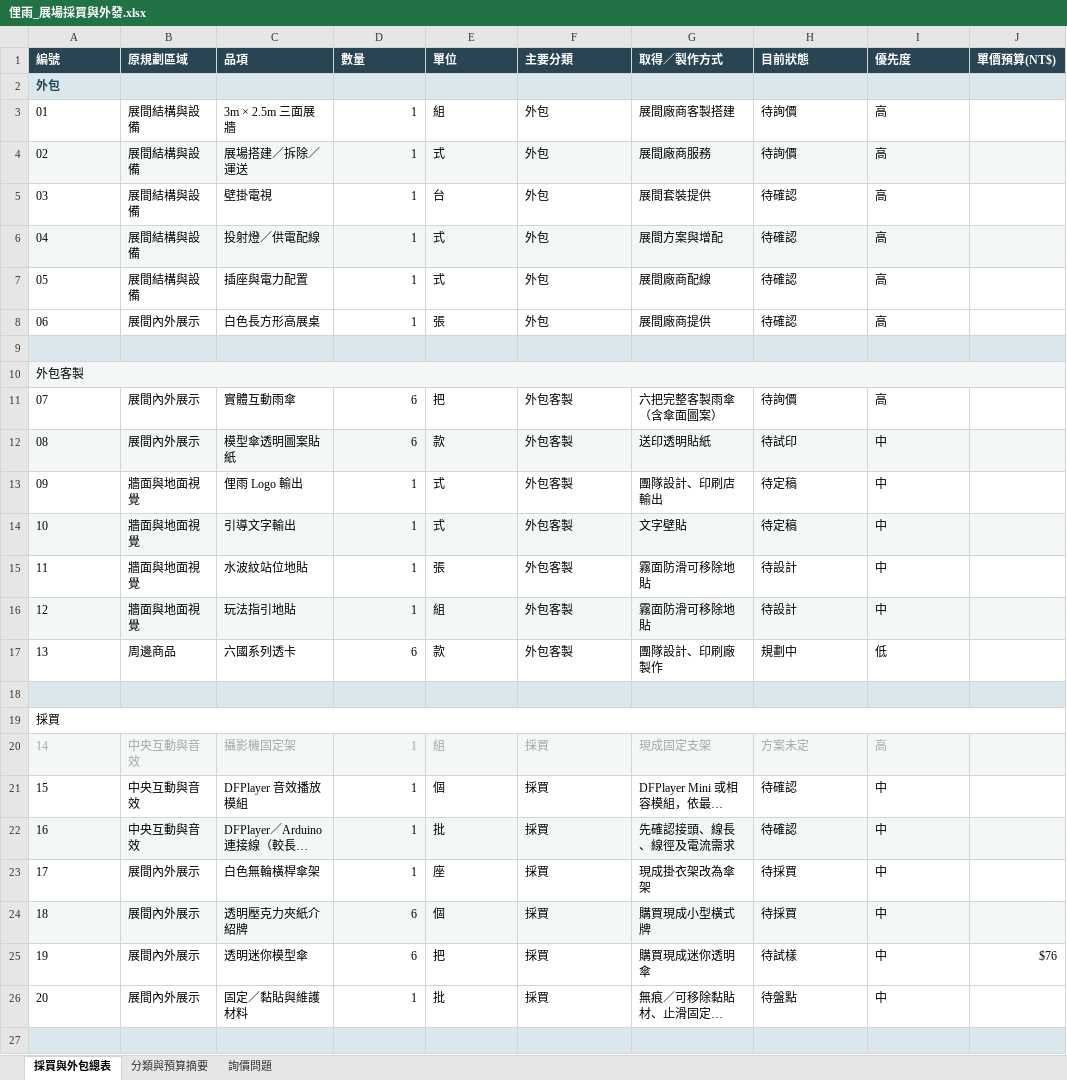
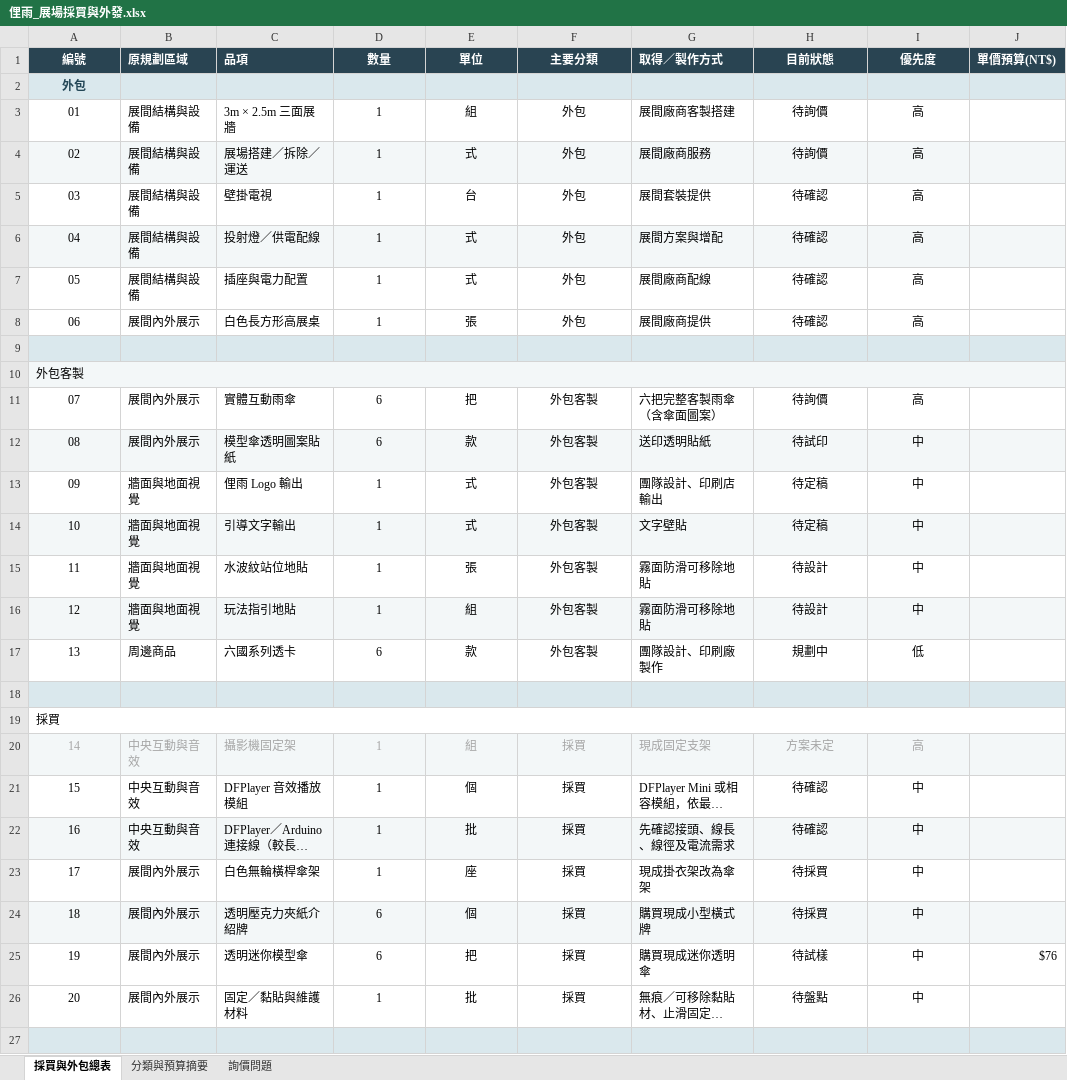
Before and after one commit to Money93/not.just.heavy_rain, an Excel workbook: 俚雨_展場採買與外發.xlsx, sheet 採買與外包總表, drawn as a sheet; only a part is shown; long unchanged cells end in …; values as stored, in another font and other column widths than the file's, no borders; the diff covers the shown part only; the diff names each change by its address in the sheet, - before the commit and + after, or states it on an @@ line.

```diff
--- a/俚雨_展場採買與外發.xlsx (sheet 採買與外包總表)
+++ b/俚雨_展場採買與外發.xlsx (sheet 採買與外包總表)
-A1:A8 alignment: left
+A1:A8 alignment: center
-D1:F1 alignment: left
+D1:F1 alignment: center
-H1:I1 alignment: left
+H1:I1 alignment: center
-D3:D8 alignment: right
+D3:D8 alignment: center
-E3:F8 alignment: left
+E3:F8 alignment: center
-H3:I8 alignment: left
+H3:I8 alignment: center
-A11:A17 alignment: left
+A11:A17 alignment: center
-D11:D17 alignment: right
+D11:D17 alignment: center
-E11:F17 alignment: left
+E11:F17 alignment: center
-H11:I17 alignment: left
+H11:I17 alignment: center
-A20:A26 alignment: left
+A20:A26 alignment: center
-D20:D26 alignment: right
+D20:D26 alignment: center
-E20:F26 alignment: left
+E20:F26 alignment: center
-H20:I26 alignment: left
+H20:I26 alignment: center
```
Also changed, not shown: cell formats elsewhere in this sheet, 1 other file.
